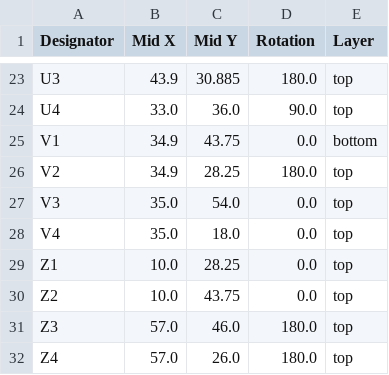
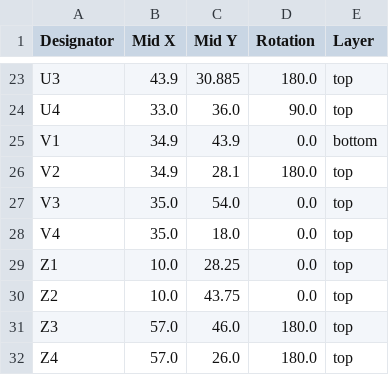
Before and after one commit to revk/ESP32-Faikin, a CSV file: PCB/Faikin2/production/positions.csv, drawn as a sheet; only a part is shown, gaps mark what is left out.

```diff
--- a/PCB/Faikin2/production/positions.csv
+++ b/PCB/Faikin2/production/positions.csv
@@ -24,4 +24,4 @@ U3,43.9,30.885,180.0,top
 U4,33.0,36.0,90.0,top
-V1,34.9,43.75,0.0,bottom
-V2,34.9,28.25,180.0,top
+V1,34.9,43.9,0.0,bottom
+V2,34.9,28.1,180.0,top
 V3,35.0,54.0,0.0,top
```
Also changed, not shown: 4 other files.
